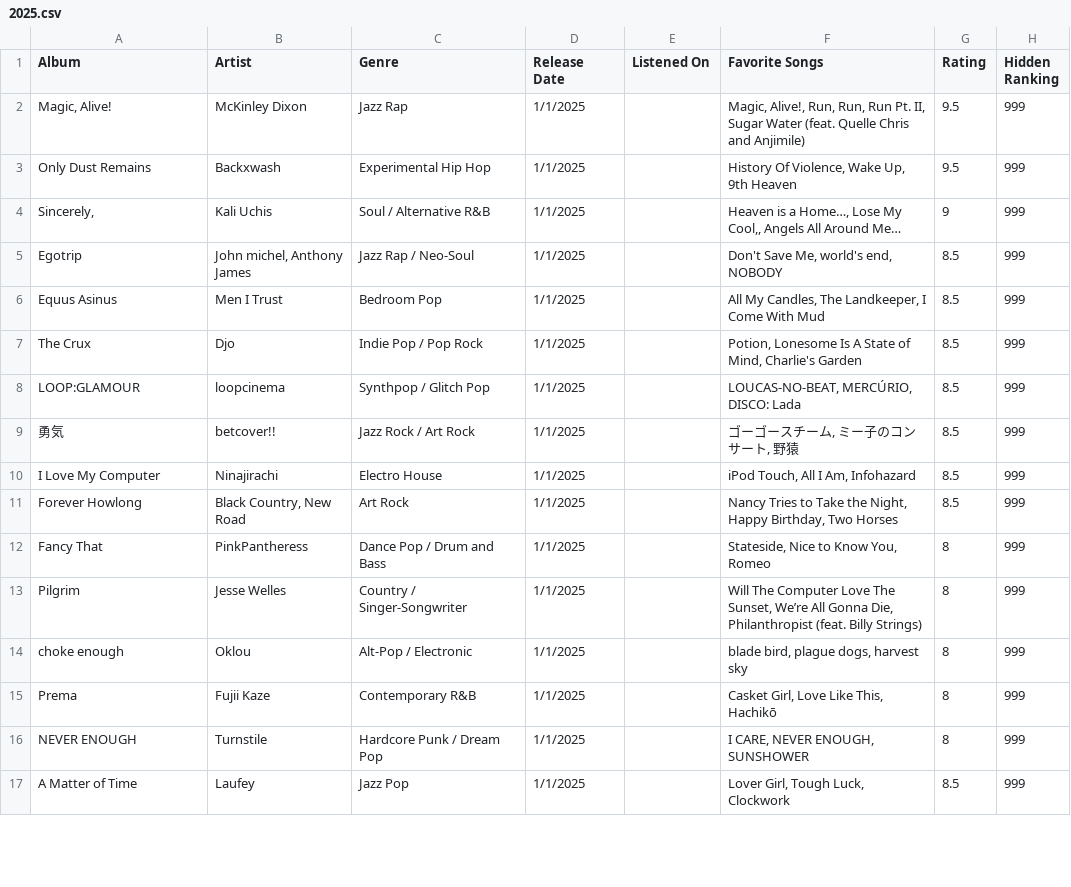
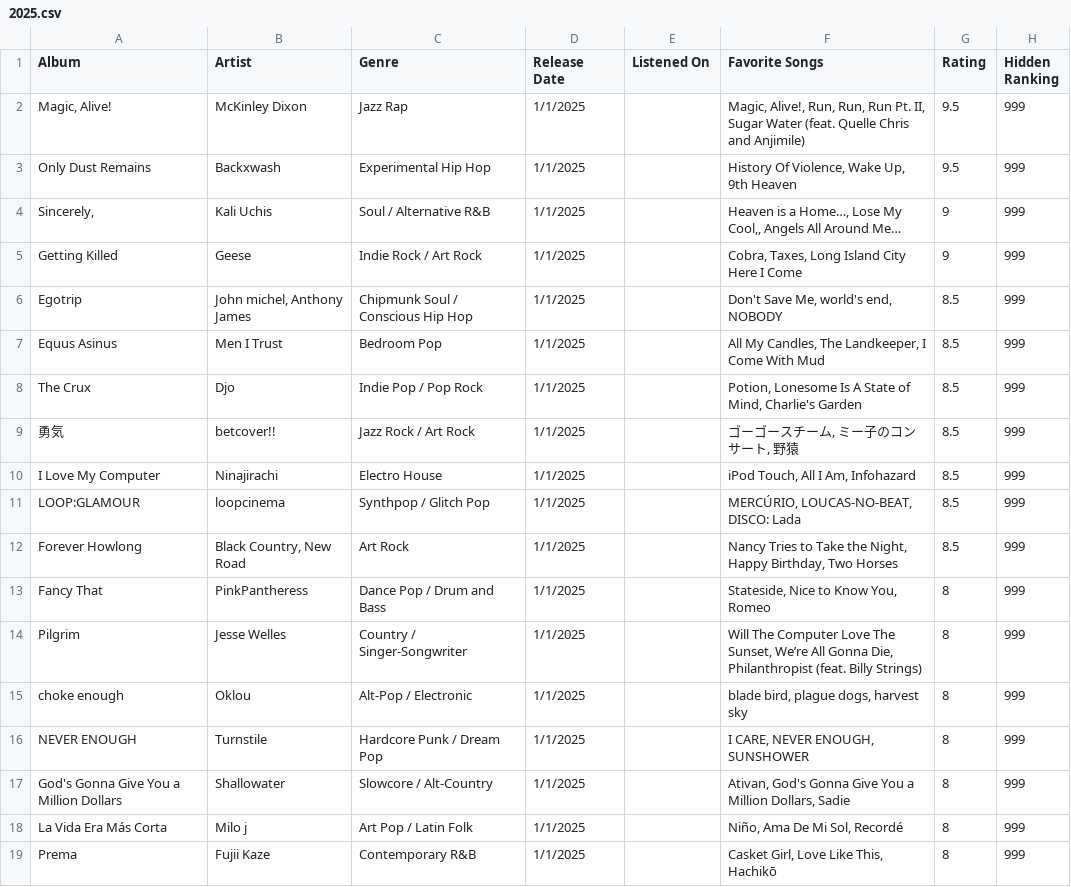
Before and after one commit to albumsfromkyle/albumsfromkyle.github.io, a CSV file: csv/2025.csv, drawn as a sheet; only a part is shown; the shorter side is filled out with more unchanged rows; the diff covers the shown part only.

```diff
--- a/csv/2025.csv
+++ b/csv/2025.csv
@@ -4,8 +4,9 @@ Only Dust Remains,Backxwash,Experimental Hip Hop,1/1/2025,,"History Of Violence,
 "Sincerely,",Kali Uchis,Soul / Alternative R&B,1/1/2025,,"Heaven is a Home…, Lose My Cool,, Angels All Around Me…",9,999
-Egotrip,"John michel, Anthony James",Jazz Rap / Neo-Soul,1/1/2025,,"Don't Save Me, world's end, NOBODY",8.5,999
+Getting Killed,Geese,Indie Rock / Art Rock,1/1/2025,,"Cobra, Taxes, Long Island City Here I Come",9,999
+Egotrip,"John michel, Anthony James",Chipmunk Soul / Conscious Hip Hop,1/1/2025,,"Don't Save Me, world's end, NOBODY",8.5,999
 Equus Asinus,Men I Trust,Bedroom Pop,1/1/2025,,"All My Candles, The Landkeeper, I Come With Mud",8.5,999
 The Crux,Djo,Indie Pop / Pop Rock,1/1/2025,,"Potion, Lonesome Is A State of Mind, Charlie's Garden",8.5,999
-LOOP:GLAMOUR,loopcinema,Synthpop / Glitch Pop,1/1/2025,,"LOUCAS-NO-BEAT, MERCÚRIO, DISCO: Lada",8.5,999
 勇気,betcover!!,Jazz Rock / Art Rock,1/1/2025,,"ゴーゴースチーム, ミー子のコンサート, 野猿",8.5,999
 I Love My Computer,Ninajirachi,Electro House,1/1/2025,,"iPod Touch, All I Am, Infohazard",8.5,999
+LOOP:GLAMOUR,loopcinema,Synthpop / Glitch Pop,1/1/2025,,"MERCÚRIO, LOUCAS-NO-BEAT, DISCO: Lada",8.5,999
 Forever Howlong,"Black Country, New Road",Art Rock,1/1/2025,,"Nancy Tries to Take the Night, Happy Birthday, Two Horses",8.5,999
@@ -14,3 +15,5 @@ Pilgrim,Jesse Welles,Country / Singer-Songwriter,1/1/2025,,"Will The Computer Lo
 choke enough,Oklou,Alt-Pop / Electronic,1/1/2025,,"blade bird, plague dogs, harvest sky",8,999
+NEVER ENOUGH,Turnstile,Hardcore Punk / Dream Pop,1/1/2025,,"I CARE, NEVER ENOUGH, SUNSHOWER",8,999
+God's Gonna Give You a Million Dollars,Shallowater,	Slowcore / Alt-Country,1/1/2025,,"Ativan, God's Gonna Give You a Million Dollars, Sadie",8,999
+La Vida Era Más Corta,Milo j,Art Pop / Latin Folk,1/1/2025,,"Niño, Ama De Mi Sol, Recordé",8,999
 Prema,Fujii Kaze,Contemporary R&B,1/1/2025,,"Casket Girl, Love Like This, Hachikō",8,999
-NEVER ENOUGH,Turnstile,Hardcore Punk / Dream Pop,1/1/2025,,"I CARE, NEVER ENOUGH, SUNSHOWER",8,999
```
Also changed, not shown: 9 added rows, 3 removed rows, 5 moved rows and 1 edited cell elsewhere in this file, csv/2024.csv, csv/2024_songs.csv, 17 other files.
